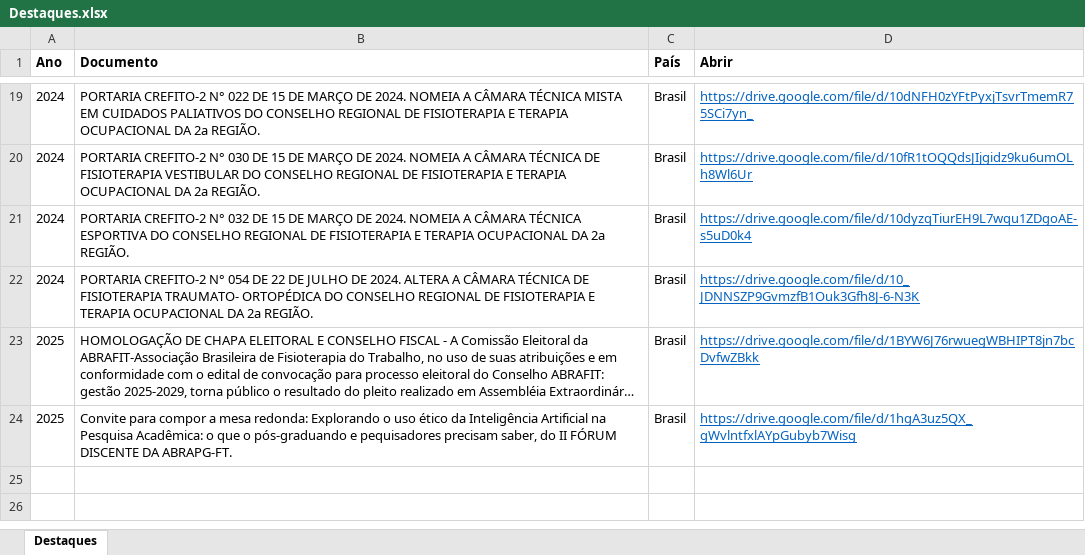
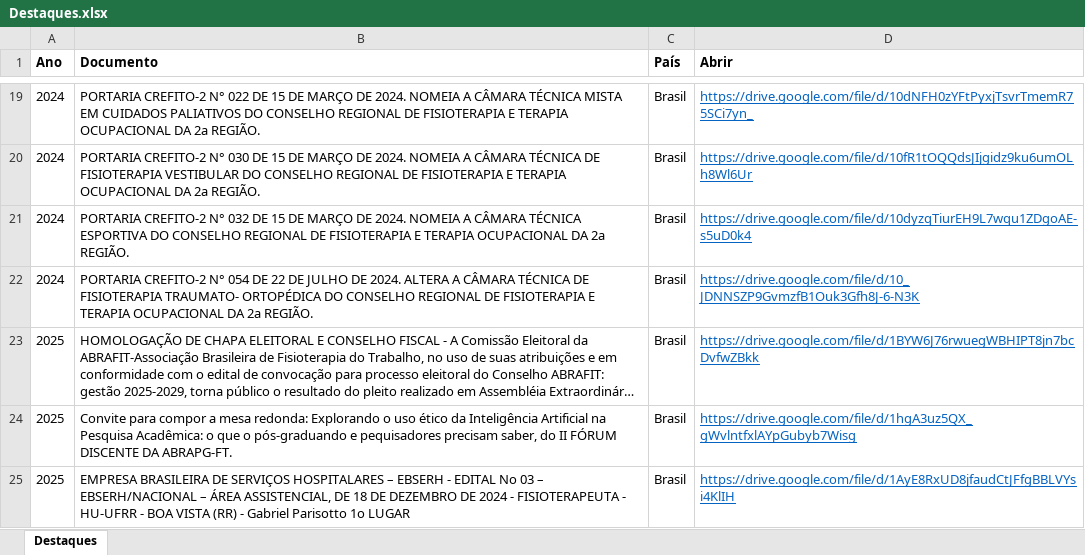
Before and after one commit to ppgcr-unisuam/observatoriocr, an Excel workbook: PPG/Destaques.xlsx, sheet Destaques, drawn as a sheet; only a part is shown, gaps mark what is left out; long unchanged cells end in …; values as stored, in another font and other column widths than the file's, no borders; the diff names each change by its address in the sheet, - before the commit and + after, or states it on an @@ line.

```diff
--- a/PPG/Destaques.xlsx (sheet Destaques)
+++ b/PPG/Destaques.xlsx (sheet Destaques)
+row 25: 2025 | EMPRESA BRASILEIRA DE SERVIÇOS HOSPITALARES – EBSERH - EDITAL No 03 – EBSERH/NACIONAL – ÁREA ASSISTENCIAL, DE 18 DE DEZEMBRO DE 2024 - FISIOTERAPEUTA - HU-UFRR - BOA VISTA (RR) - Gabriel Parisotto 1o LUGAR | Brasil | https://drive.google.com/file/d/1AyE8RxUD8jfaudCtJFfgBBLVYsi4KlIH
```
Also changed, not shown: PPG/Calendários.xlsx, PPG/Produção.xlsx, 44 other files.
